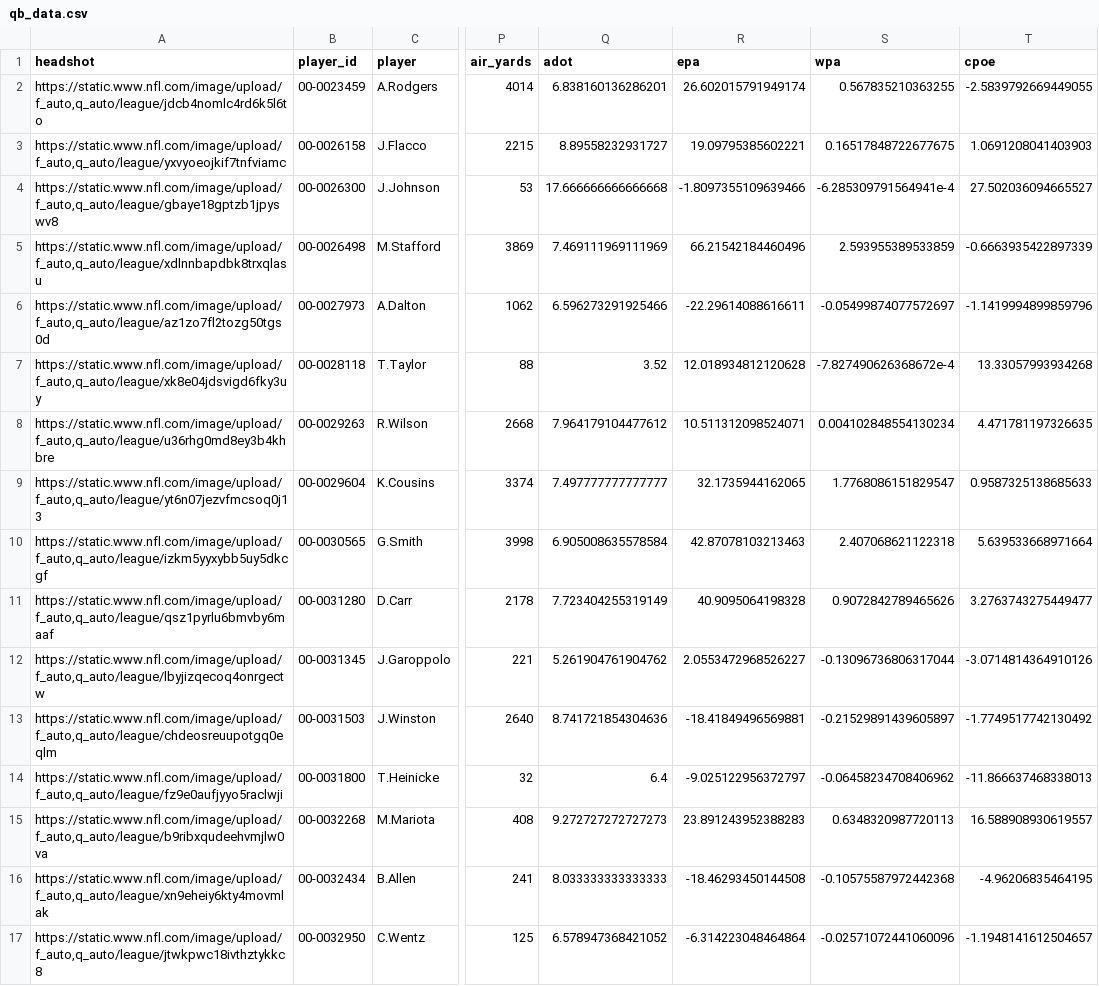
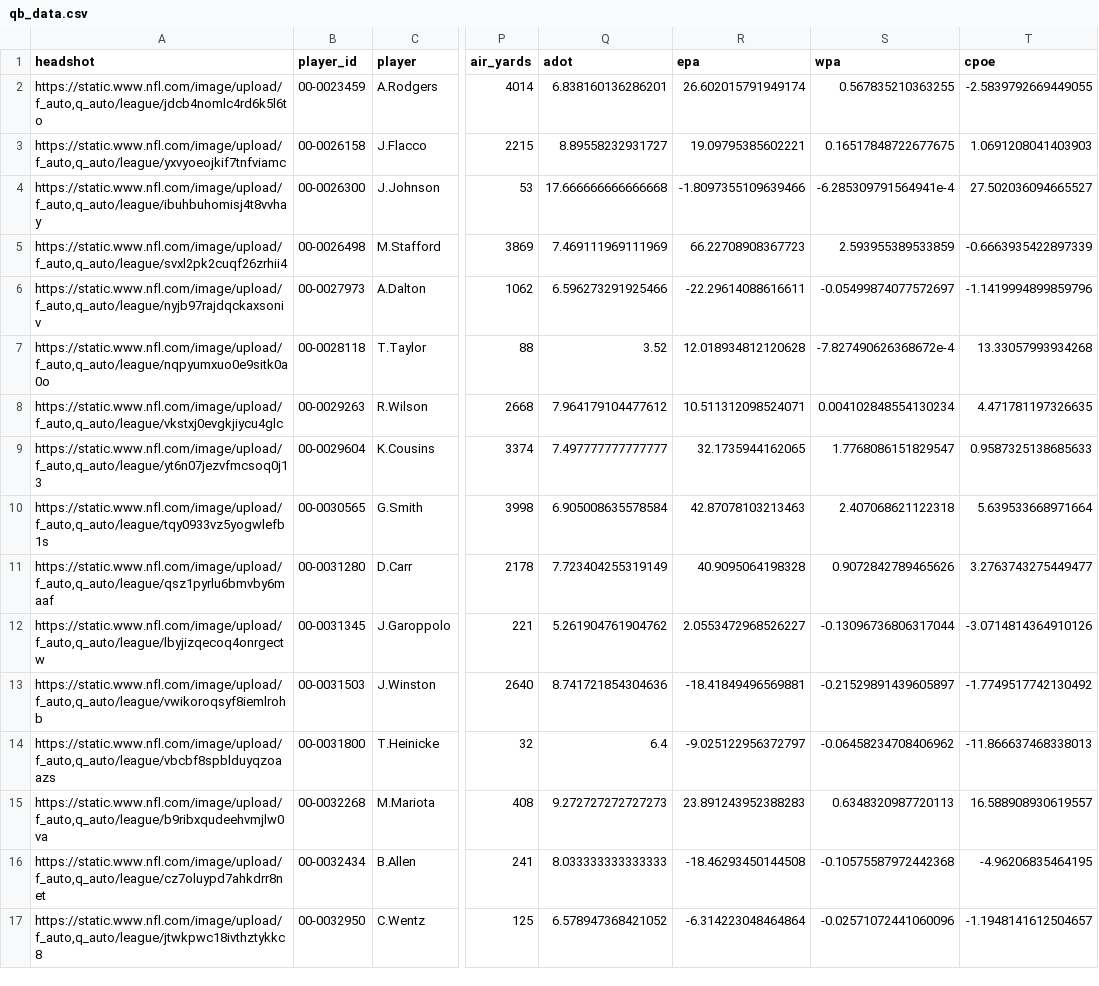
Before and after one commit to trashduty/fantasy_player_data, a CSV file: Data/qb_data.csv, drawn as a sheet; only a part is shown, gaps mark what is left out; the diff covers the shown part only; the diff names each change by its address in the sheet, - before the commit and + after, or states it on an @@ line.

```diff
--- a/Data/qb_data.csv
+++ b/Data/qb_data.csv
-A4 (headshot): https://static.www.nfl.com/image/upload/f_auto,q_auto/league/gbaye18gptzb1jpyswv8
+A4 (headshot): https://static.www.nfl.com/image/upload/f_auto,q_auto/league/ibuhbuhomisj4t8vvhay
-A5 (headshot): https://static.www.nfl.com/image/upload/f_auto,q_auto/league/xdlnnbapdbk8trxqlasu
+A5 (headshot): https://static.www.nfl.com/image/upload/f_auto,q_auto/league/svxl2pk2cuqf26zrhii4
-R5 (epa): 66.21542184460496
+R5 (epa): 66.22708908367723
-A6 (headshot): https://static.www.nfl.com/image/upload/f_auto,q_auto/league/az1zo7fl2tozg50tgs0d
+A6 (headshot): https://static.www.nfl.com/image/upload/f_auto,q_auto/league/nyjb97rajdqckaxsoniv
-A7 (headshot): https://static.www.nfl.com/image/upload/f_auto,q_auto/league/xk8e04jdsvigd6fky3uy
+A7 (headshot): https://static.www.nfl.com/image/upload/f_auto,q_auto/league/nqpyumxuo0e9sitk0a0o
-A8 (headshot): https://static.www.nfl.com/image/upload/f_auto,q_auto/league/u36rhg0md8ey3b4khbre
+A8 (headshot): https://static.www.nfl.com/image/upload/f_auto,q_auto/league/vkstxj0evgkjiycu4glc
-A10 (headshot): https://static.www.nfl.com/image/upload/f_auto,q_auto/league/izkm5yyxybb5uy5dkcgf
+A10 (headshot): https://static.www.nfl.com/image/upload/f_auto,q_auto/league/tqy0933vz5yogwlefb1s
-A13 (headshot): https://static.www.nfl.com/image/upload/f_auto,q_auto/league/chdeosreuupotgq0eqlm
+A13 (headshot): https://static.www.nfl.com/image/upload/f_auto,q_auto/league/vwikoroqsyf8iemlrohb
-A14 (headshot): https://static.www.nfl.com/image/upload/f_auto,q_auto/league/fz9e0aufjyyo5raclwji
+A14 (headshot): https://static.www.nfl.com/image/upload/f_auto,q_auto/league/vbcbf8spblduyqzoaazs
-A16 (headshot): https://static.www.nfl.com/image/upload/f_auto,q_auto/league/xn9eheiy6kty4movmlak
+A16 (headshot): https://static.www.nfl.com/image/upload/f_auto,q_auto/league/cz7oluypd7ahkdrr8net
```
Also changed, not shown: 53 edited cells elsewhere in this file, Data/rb_data.csv, Data/wr_data.csv.
